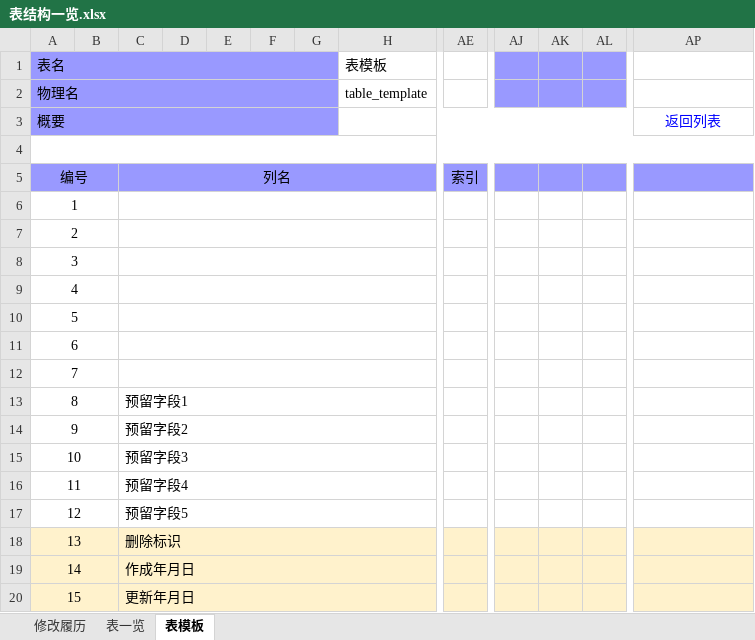
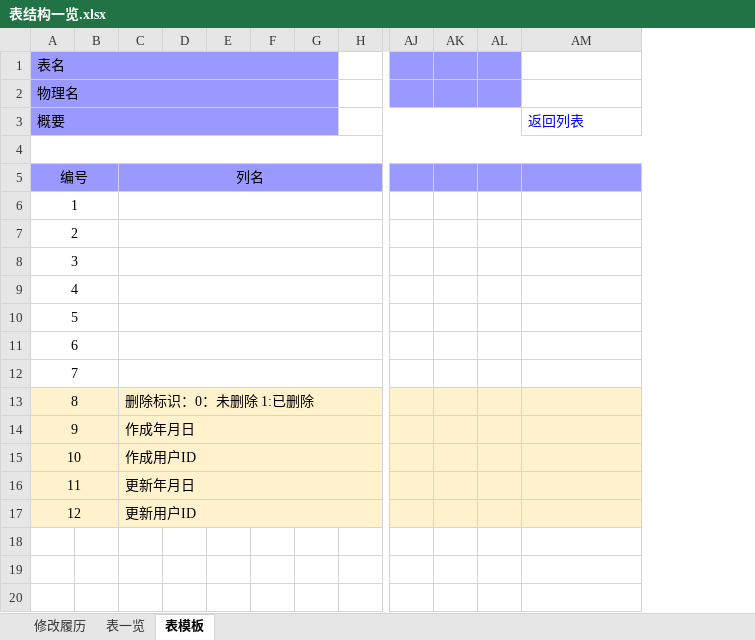
Before and after one commit to yangziran/kunter-generator, an Excel workbook: doc/表结构一览.xlsx, sheet 表模板, drawn as a sheet; only a part is shown, gaps mark what is left out; values as stored, in another font and other column widths than the file's, no borders; removed rows and columns are numbered as before the commit, all else as after; rows hold the shown columns only; the diff covers the shown part only; the diff names each change by its address in the sheet, - before the commit and + after, or states it on an @@ line.

Commit message:
还原表结构模板，索引作为优化项目会根据业务进行变更

```diff
--- a/doc/表结构一览.xlsx (sheet 表模板)
+++ b/doc/表结构一览.xlsx (sheet 表模板)
-column H, rows 1-2: 表模板 | table_template
+column H, empty
-column AE (索引), empty
-B1:G1 fill: #9999FF
+B1:G1 fill: none
-AJ1:AL2 fill: #9999FF
+AJ1:AL2 fill: none
-AM3 alignment: center
+AM3 alignment: left
-row 13: 8 |  | 预留字段1
-row 14: 9 |  | 预留字段2
-row 15: 10 |  | 预留字段3
-row 16: 11 |  | 预留字段4
-row 17: 12 |  | 预留字段5
@@ column A (编号) renumbered between rows 13 and 16 @@
-C13 (列名): 删除标识
+C13 (列名): 删除标识：0：未删除 1:已删除
+row 15: 10 |  | 作成用户ID
+row 17: 12 |  | 更新用户ID
```
Also changed, not shown: 2 added columns and 4 removed columns elsewhere in this sheet, sheet 表一览, formulas that keep their value.
